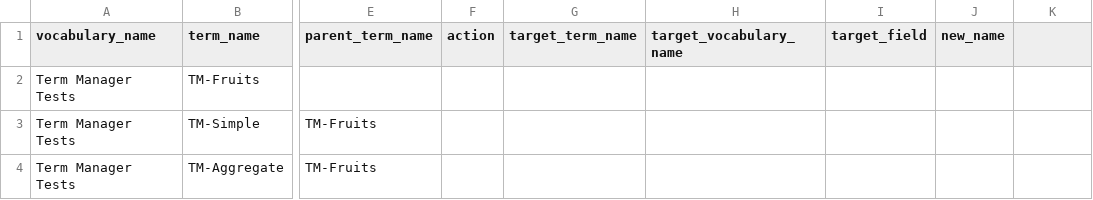
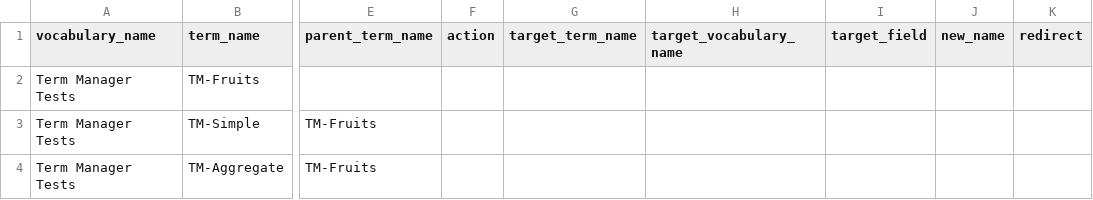
Before and after one commit to dennisinteractive/behat_term_manager_extension, a CSV file: src/DennisDigital/TermManagerExtension/Resources/test_actions_pass.csv, drawn as a sheet; only a part is shown, gaps mark what is left out; the diff names each change by its address in the sheet, - before the commit and + after, or states it on an @@ line.

```diff
--- a/src/DennisDigital/TermManagerExtension/Resources/test_actions_pass.csv
+++ b/src/DennisDigital/TermManagerExtension/Resources/test_actions_pass.csv
-K1: (empty)
+K1: redirect
```
Also changed, not shown: src/DennisDigital/TermManagerExtension/Resources/test_actions_run.csv, src/DennisDigital/TermManagerExtension/Resources/test_create_pass.csv, 4 other files.
